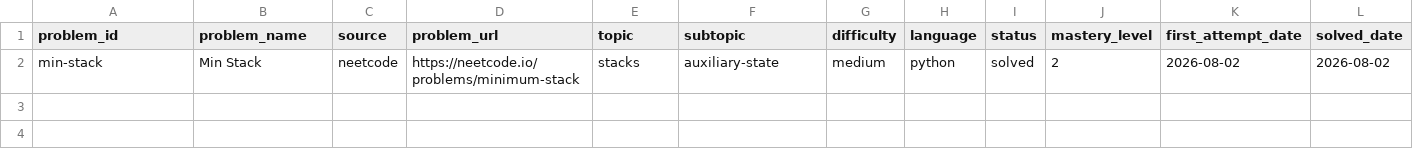
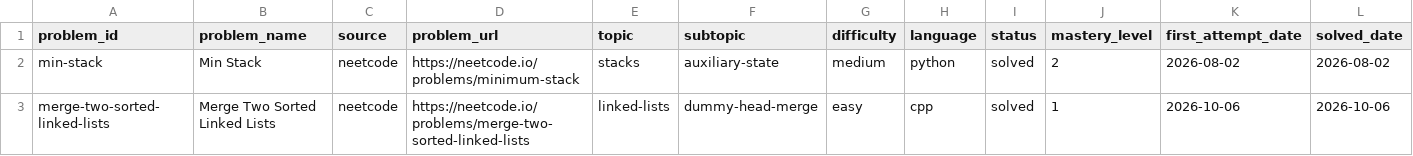
Before and after one commit to jonnyterrero/Neetcode-Problems, a CSV file: tracking/problem_tracker.csv, drawn as a sheet; only a part is shown; rows hold the shown columns only; the diff names each change by its address in the sheet, - before the commit and + after, or states it on an @@ line.

```diff
--- a/tracking/problem_tracker.csv
+++ b/tracking/problem_tracker.csv
+row 3: merge-two-sorted-linked-lists | Merge Two Sorted Linked Lists | neetcode | https://neetcode.io/problems/merge-two-sorted-linked-lists | linked-lists | dummy-head-merge | easy | cpp | solved | 1 | 2026-10-06 | 2026-10-06
```
Also changed, not shown: 6 other files.
